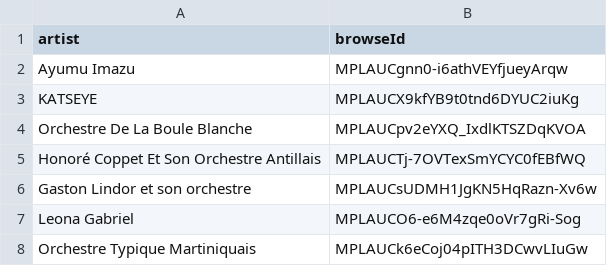
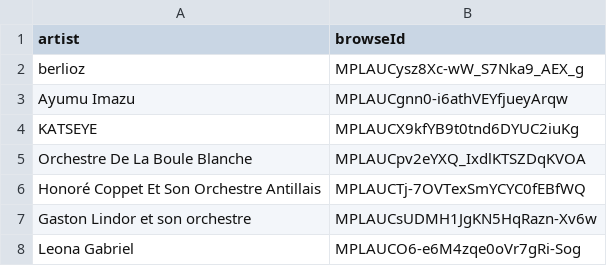
Before and after one commit to jwenerd/ytm-dl, a CSV file: output/library_artists.csv, drawn as a sheet; only a part is shown; the shorter side is filled out with more unchanged rows; the diff names each change by its address in the sheet, - before the commit and + after, or states it on an @@ line.

```diff
--- a/output/library_artists.csv
+++ b/output/library_artists.csv
+row 2: berlioz | MPLAUCysz8Xc-wW_S7Nka9_AEX_g
```
Also changed, not shown: output/library_albums.csv, output/library_songs.csv, 6 other files.
